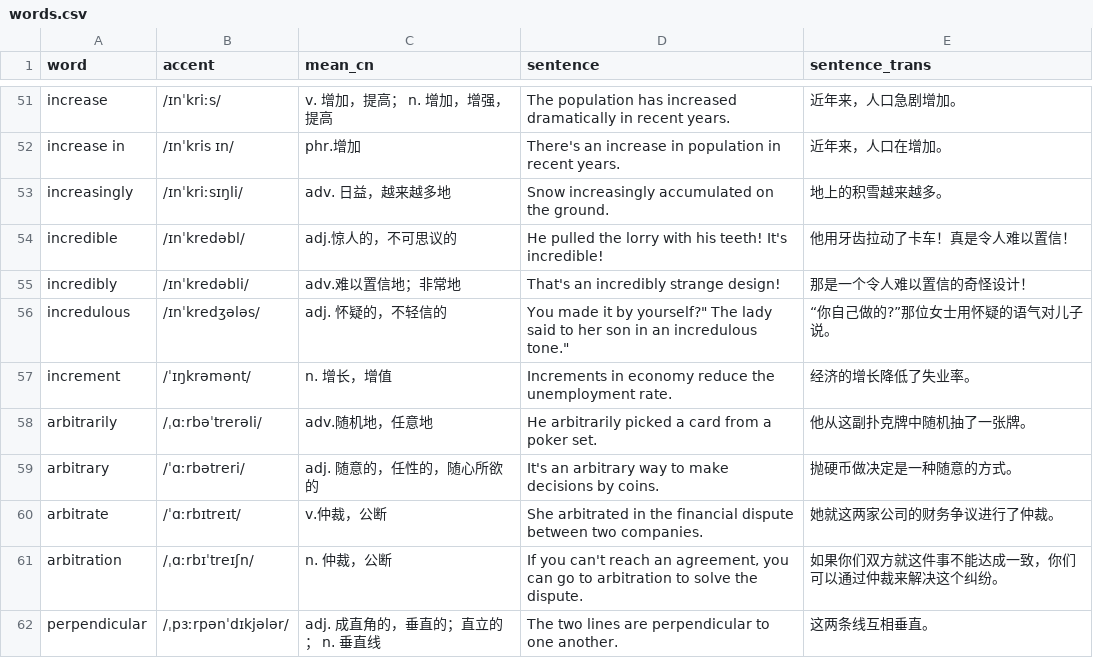
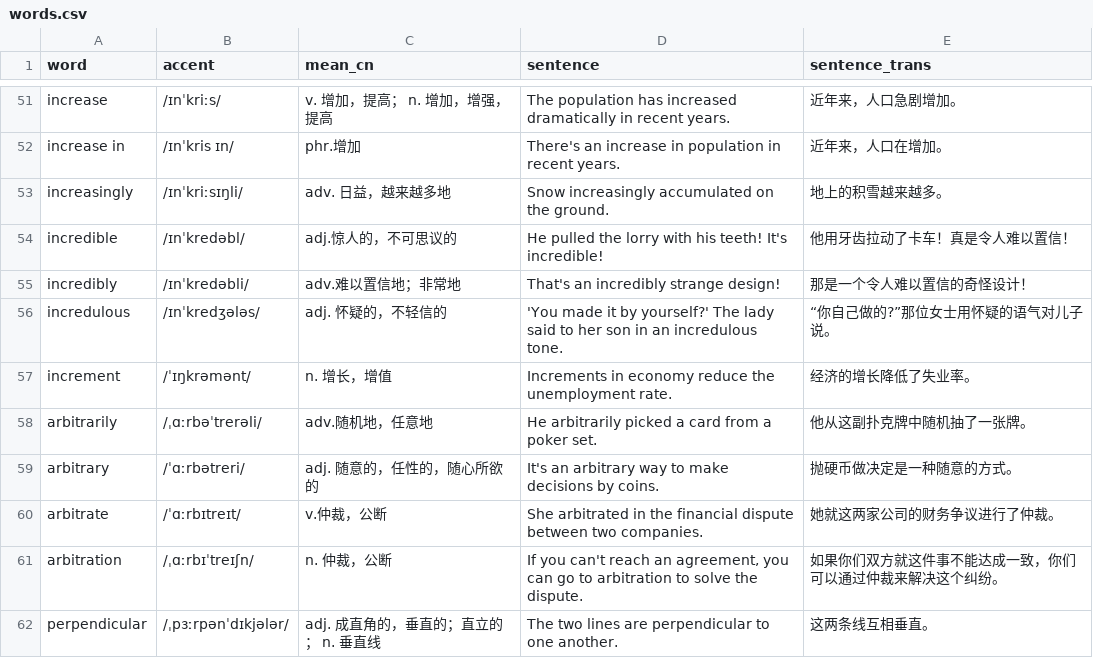
Before and after one commit to beni-code/words-generator, a CSV file: words.csv, drawn as a sheet; only a part is shown, gaps mark what is left out.

```diff
--- a/words.csv
+++ b/words.csv
@@ -55,3 +55,3 @@ increase in,/ɪnˈkris ɪn/,phr.增加,"There's an increase in population in rec
 "incredibly","/ɪnˈkredəbli/","adv.难以置信地；非常地","That's an incredibly strange design!","那是一个令人难以置信的奇怪设计！"
-"incredulous","/ɪnˈkredʒələs/","adj. 怀疑的，不轻信的",""You made it by yourself?" The lady said to her son in an incredulous tone.","“你自己做的?”那位女士用怀疑的语气对儿子说。"
+"incredulous","/ɪnˈkredʒələs/","adj. 怀疑的，不轻信的","'You made it by yourself?' The lady said to her son in an incredulous tone.","“你自己做的?”那位女士用怀疑的语气对儿子说。"
 "increment","/ˈɪŋkrəmənt/","n. 增长，增值","Increments in economy reduce the unemployment rate.","经济的增长降低了失业率。"
```
